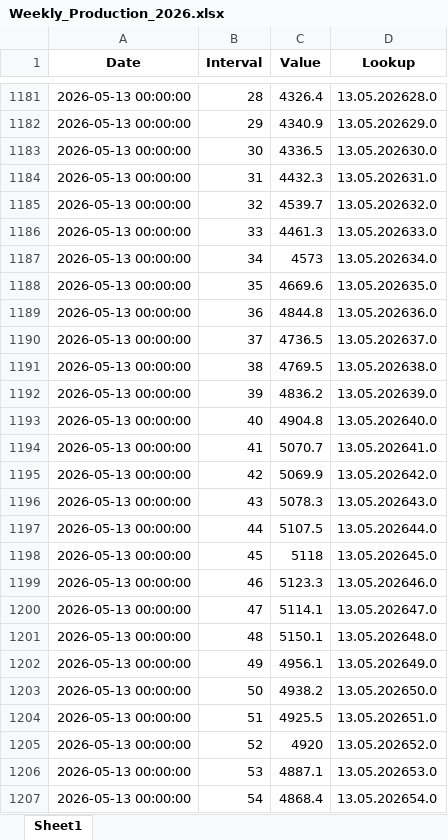
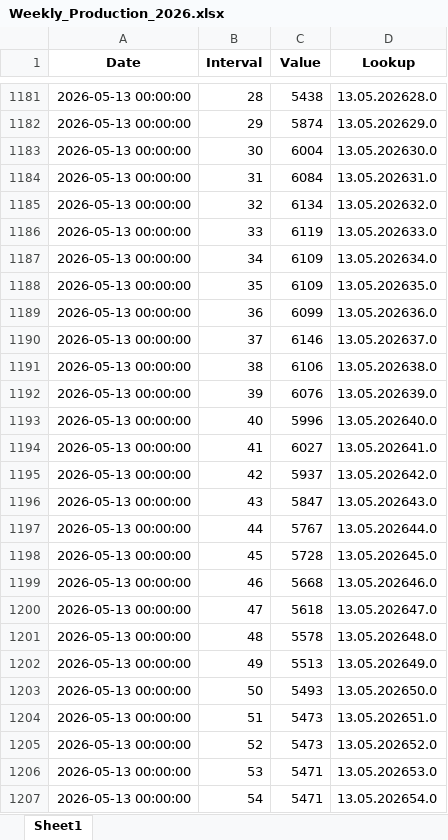
Before and after one commit to Andrei-Ionita/AdremTrading, an Excel workbook: Market Fundamentals/Transelectrica_data/Cons_Prod_final/Weekly_Production_2026.xlsx, sheet Sheet1, drawn as a sheet; only a part is shown, gaps mark what is left out; values as stored, in another font and other column widths than the file's, no borders; the diff covers the shown part only; the diff names each change by its address in the sheet, - before the commit and + after, or states it on an @@ line.

```diff
--- a/Market Fundamentals/Transelectrica_data/Cons_Prod_final/Weekly_Production_2026.xlsx (sheet Sheet1)
+++ b/Market Fundamentals/Transelectrica_data/Cons_Prod_final/Weekly_Production_2026.xlsx (sheet Sheet1)
-C1181 (Value): 4326.4
+C1181 (Value): 5438
-C1182 (Value): 4340.9
+C1182 (Value): 5874
-C1183 (Value): 4336.5
+C1183 (Value): 6004
-C1184 (Value): 4432.3
+C1184 (Value): 6084
-C1185 (Value): 4539.7
+C1185 (Value): 6134
-C1186 (Value): 4461.3
+C1186 (Value): 6119
-C1187 (Value): 4573
+C1187 (Value): 6109
-C1188 (Value): 4669.6
+C1188 (Value): 6109
-C1189 (Value): 4844.8
+C1189 (Value): 6099
-C1190 (Value): 4736.5
+C1190 (Value): 6146
-C1191 (Value): 4769.5
+C1191 (Value): 6106
-C1192 (Value): 4836.2
+C1192 (Value): 6076
-C1193 (Value): 4904.8
+C1193 (Value): 5996
-C1194 (Value): 5070.7
+C1194 (Value): 6027
-C1195 (Value): 5069.9
+C1195 (Value): 5937
-C1196 (Value): 5078.3
+C1196 (Value): 5847
-C1197 (Value): 5107.5
+C1197 (Value): 5767
-C1198 (Value): 5118
+C1198 (Value): 5728
-C1199 (Value): 5123.3
+C1199 (Value): 5668
-C1200 (Value): 5114.1
+C1200 (Value): 5618
-C1201 (Value): 5150.1
+C1201 (Value): 5578
-C1202 (Value): 4956.1
+C1202 (Value): 5513
-C1203 (Value): 4938.2
+C1203 (Value): 5493
-C1204 (Value): 4925.5
+C1204 (Value): 5473
-C1205 (Value): 4920
+C1205 (Value): 5473
-C1206 (Value): 4887.1
+C1206 (Value): 5471
-C1207 (Value): 4868.4
+C1207 (Value): 5471
```
Also changed, not shown: 96 added rows and 261 edited cells elsewhere in this sheet, Market Fundamentals/Transelectrica_data/Cons_Prod_final/Weekly_Consumption_2026.xlsx, Market Fundamentals/Transelectrica_data/weekly consumtion 2023.xlsx, 35 other files.
